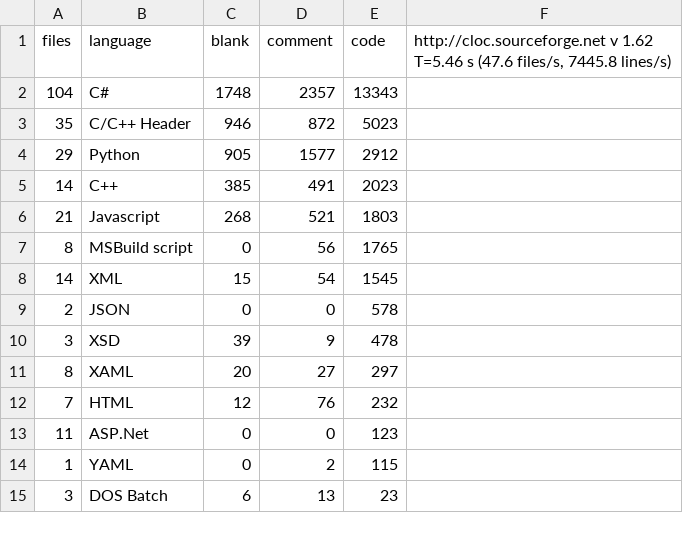
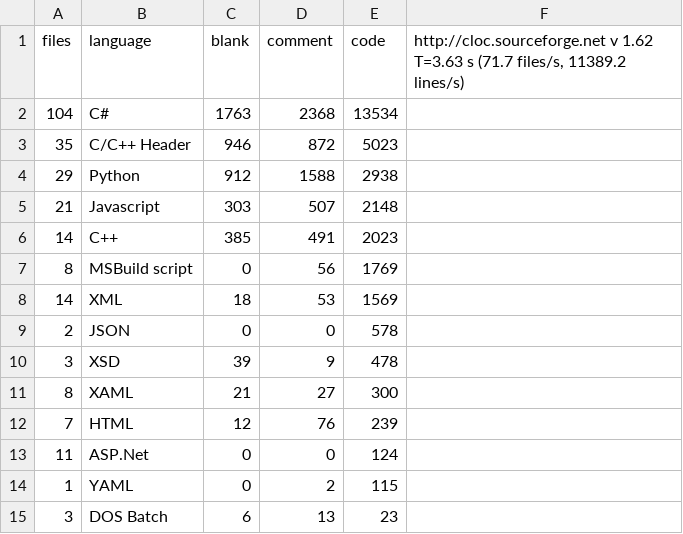
Before and after one commit to praveenv4k/indriya, a CSV file: cloc_code_statistics.csv, drawn as a sheet.

```diff
--- a/cloc_code_statistics.csv
+++ b/cloc_code_statistics.csv
@@ -1,14 +1,14 @@
-files,language,blank,comment,code,"http://cloc.sourceforge.net v 1.62  T=5.46 s (47.6 files/s, 7445.8 lines/s)"
-104,C#,1748,2357,13343
+files,language,blank,comment,code,"http://cloc.sourceforge.net v 1.62  T=3.63 s (71.7 files/s, 11389.2 lines/s)"
+104,C#,1763,2368,13534
 35,C/C++ Header,946,872,5023
-29,Python,905,1577,2912
+29,Python,912,1588,2938
+21,Javascript,303,507,2148
 14,C++,385,491,2023
-21,Javascript,268,521,1803
-8,MSBuild script,0,56,1765
-14,XML,15,54,1545
+8,MSBuild script,0,56,1769
+14,XML,18,53,1569
 2,JSON,0,0,578
 3,XSD,39,9,478
-8,XAML,20,27,297
-7,HTML,12,76,232
-11,ASP.Net,0,0,123
+8,XAML,21,27,300
+7,HTML,12,76,239
+11,ASP.Net,0,0,124
 1,YAML,0,2,115
```
Also changed, not shown: docs/Thesis/assets/cloc_code_statistics.csv, 3 other files.
